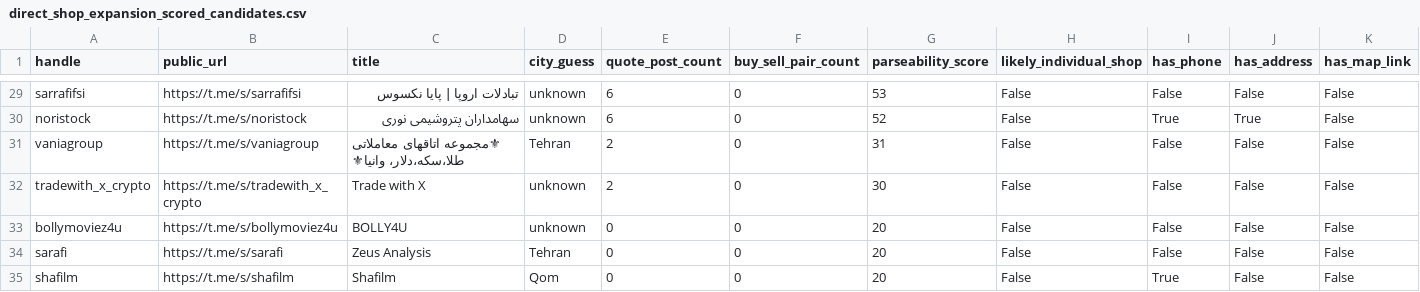
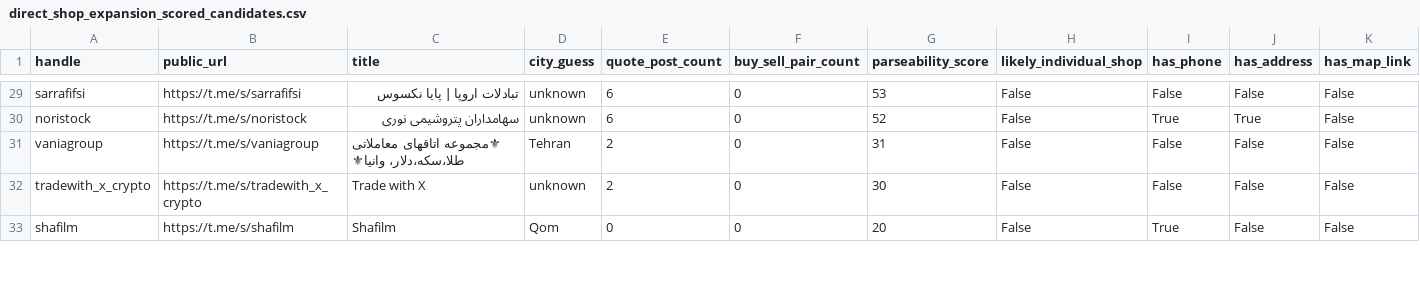
Before and after one commit to KevinMehrabi/rialwatch, a CSV file: survey_outputs/direct_shop_expansion_scored_candidates.csv, drawn as a sheet; only a part is shown, gaps mark what is left out; rows hold the shown columns only; the diff covers the shown part only; the diff names each change by its address in the sheet, - before the commit and + after, or states it on an @@ line.

```diff
--- a/survey_outputs/direct_shop_expansion_scored_candidates.csv
+++ b/survey_outputs/direct_shop_expansion_scored_candidates.csv
-row 33: bollymoviez4u | https://t.me/s/bollymoviez4u | BOLLY4U | unknown | 0 | 0 | 20 | False | False | False | False
-row 34: sarafi | https://t.me/s/sarafi | Zeus Analysis | Tehran | 0 | 0 | 20 | False | False | False | False
```
Also changed, not shown: 3 removed rows and 7 edited cells elsewhere in this file, survey_outputs/direct_shop_expansion_candidates.csv, 2 other files.
